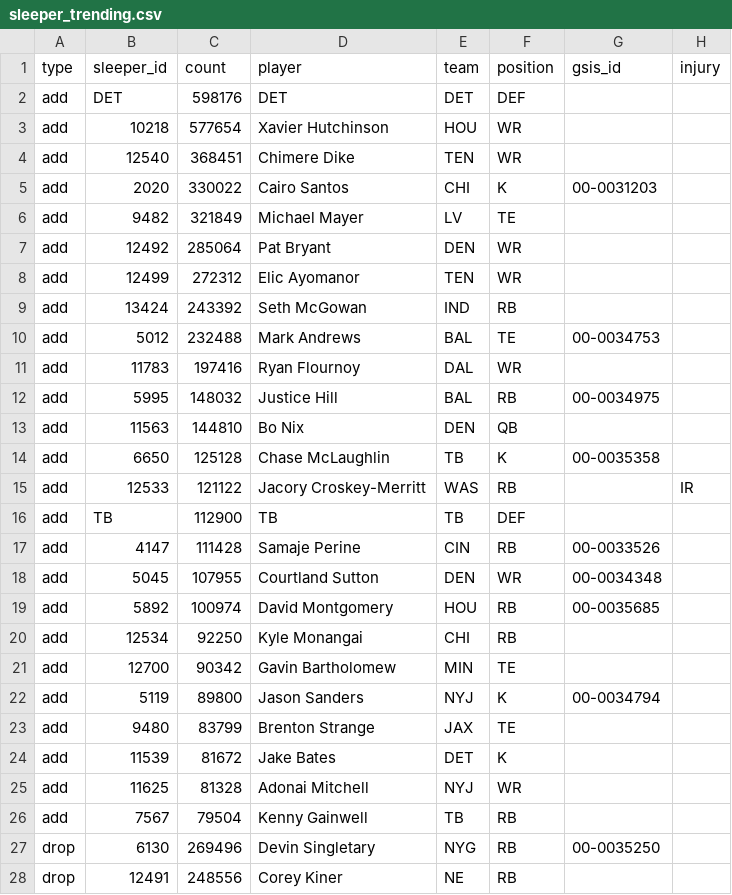
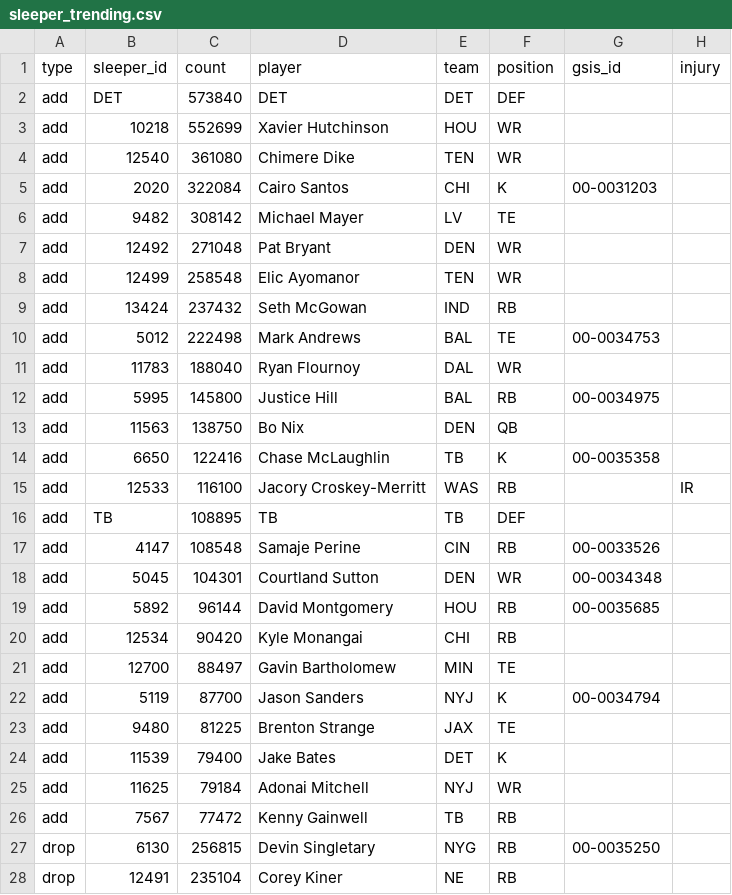
Before and after one commit to bwik4/Matchup-Lab, a CSV file: data/sleeper_trending.csv, drawn as a sheet; only a part is shown; the diff covers the shown part only.

```diff
--- a/data/sleeper_trending.csv
+++ b/data/sleeper_trending.csv
@@ -1,28 +1,28 @@
 type,sleeper_id,count,player,team,position,gsis_id,injury
-add,DET,598176,DET,DET,DEF,,
-add,10218,577654,Xavier Hutchinson,HOU,WR,,
-add,12540,368451,Chimere Dike,TEN,WR,,
-add,2020,330022,Cairo Santos,CHI,K,00-0031203,
-add,9482,321849,Michael Mayer,LV,TE,,
-add,12492,285064,Pat Bryant,DEN,WR,,
-add,12499,272312,Elic Ayomanor,TEN,WR,,
-add,13424,243392,Seth McGowan,IND,RB,,
-add,5012,232488,Mark Andrews,BAL,TE,00-0034753,
-add,11783,197416,Ryan Flournoy,DAL,WR,,
-add,5995,148032,Justice Hill,BAL,RB, 00-0034975,
-add,11563,144810,Bo Nix,DEN,QB,,
-add,6650,125128,Chase McLaughlin,TB,K, 00-0035358,
-add,12533,121122,Jacory Croskey-Merritt,WAS,RB,,IR
-add,TB,112900,TB,TB,DEF,,
-add,4147,111428,Samaje Perine,CIN,RB,00-0033526,
-add,5045,107955,Courtland Sutton,DEN,WR,00-0034348,
-add,5892,100974,David Montgomery,HOU,RB, 00-0035685,
-add,12534,92250,Kyle Monangai,CHI,RB,,
-add,12700,90342,Gavin Bartholomew,MIN,TE,,
-add,5119,89800,Jason Sanders,NYJ,K,00-0034794,
-add,9480,83799,Brenton Strange,JAX,TE,,
-add,11539,81672,Jake Bates,DET,K,,
-add,11625,81328,Adonai Mitchell,NYJ,WR,,
-add,7567,79504,Kenny Gainwell,TB,RB,,
-drop,6130,269496,Devin Singletary,NYG,RB, 00-0035250,
-drop,12491,248556,Corey Kiner,NE,RB,,
+add,DET,573840,DET,DET,DEF,,
+add,10218,552699,Xavier Hutchinson,HOU,WR,,
+add,12540,361080,Chimere Dike,TEN,WR,,
+add,2020,322084,Cairo Santos,CHI,K,00-0031203,
+add,9482,308142,Michael Mayer,LV,TE,,
+add,12492,271048,Pat Bryant,DEN,WR,,
+add,12499,258548,Elic Ayomanor,TEN,WR,,
+add,13424,237432,Seth McGowan,IND,RB,,
+add,5012,222498,Mark Andrews,BAL,TE,00-0034753,
+add,11783,188040,Ryan Flournoy,DAL,WR,,
+add,5995,145800,Justice Hill,BAL,RB, 00-0034975,
+add,11563,138750,Bo Nix,DEN,QB,,
+add,6650,122416,Chase McLaughlin,TB,K, 00-0035358,
+add,12533,116100,Jacory Croskey-Merritt,WAS,RB,,IR
+add,TB,108895,TB,TB,DEF,,
+add,4147,108548,Samaje Perine,CIN,RB,00-0033526,
+add,5045,104301,Courtland Sutton,DEN,WR,00-0034348,
+add,5892,96144,David Montgomery,HOU,RB, 00-0035685,
+add,12534,90420,Kyle Monangai,CHI,RB,,
+add,12700,88497,Gavin Bartholomew,MIN,TE,,
+add,5119,87700,Jason Sanders,NYJ,K,00-0034794,
+add,9480,81225,Brenton Strange,JAX,TE,,
+add,11539,79400,Jake Bates,DET,K,,
+add,11625,79184,Adonai Mitchell,NYJ,WR,,
+add,7567,77472,Kenny Gainwell,TB,RB,,
+drop,6130,256815,Devin Singletary,NYG,RB, 00-0035250,
+drop,12491,235104,Corey Kiner,NE,RB,,
```
Also changed, not shown: 4 added rows, 4 removed rows and 19 edited cells elsewhere in this file, data/injuries.csv, data/sleeper_players.csv, 1 other file.
